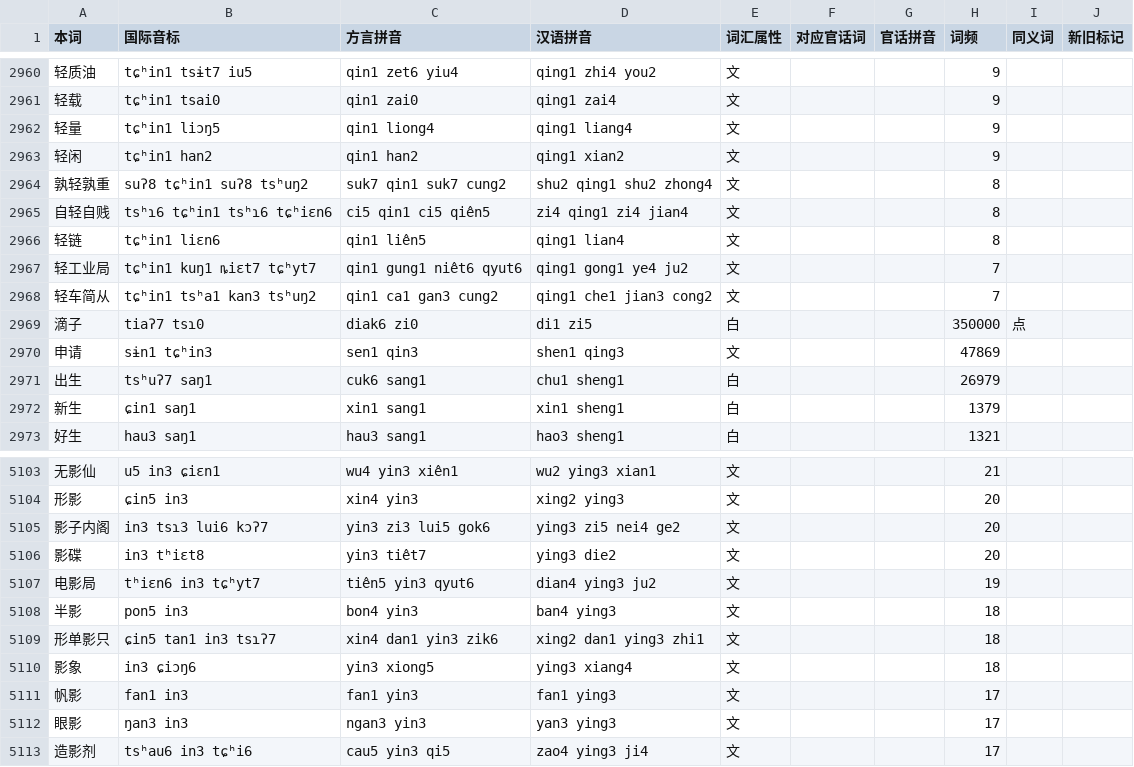
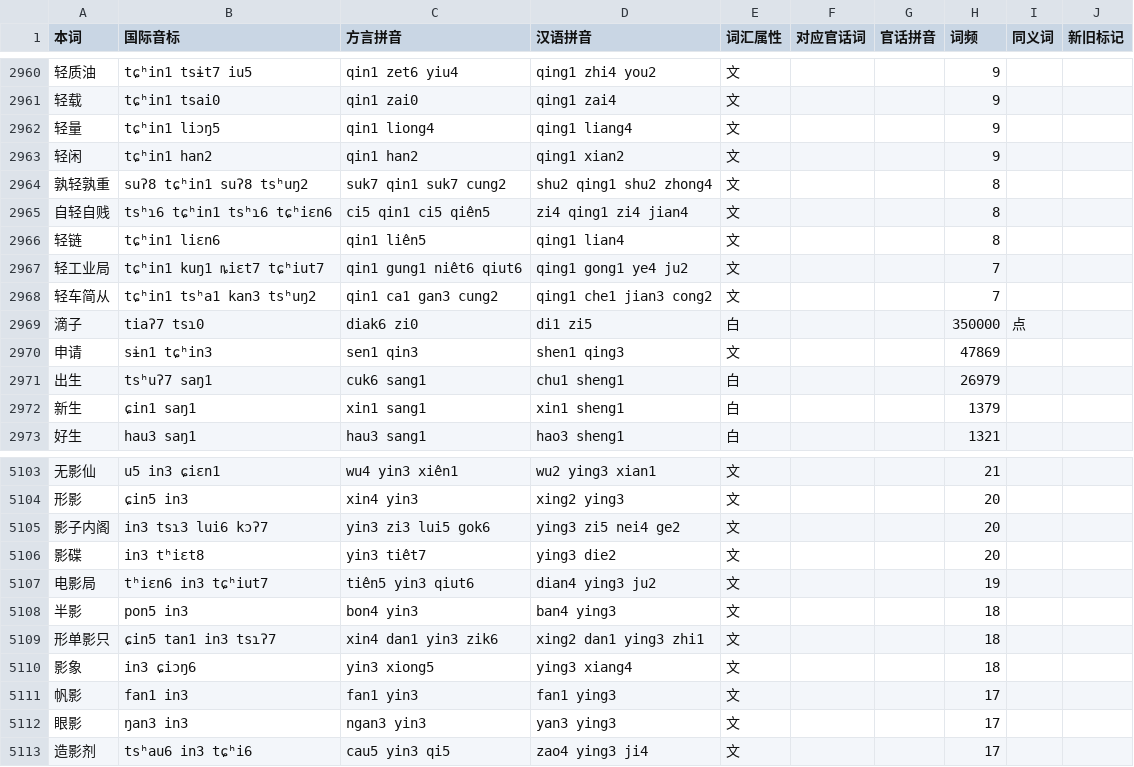
Before and after one commit to BrianIZKom1911/GonnyuGeneralIME, a TSV file: resources/regions/lancong/dictionaries/gan_words.tsv, drawn as a sheet; only a part is shown, gaps mark what is left out; the diff covers the shown part only.

```diff
--- a/resources/regions/lancong/dictionaries/gan_words.tsv
+++ b/resources/regions/lancong/dictionaries/gan_words.tsv
@@ -2966,3 +2966,3 @@
 轻链	tɕʰin1 liɛn6	qin1 liên5	qing1 lian4	文			8		
-轻工业局	tɕʰin1 kuŋ1 ȵiɛt7 tɕʰyt7	qin1 gung1 niêt6 qyut6	qing1 gong1 ye4 ju2	文			7		
+轻工业局	tɕʰin1 kuŋ1 ȵiɛt7 tɕʰiut7	qin1 gung1 niêt6 qiut6	qing1 gong1 ye4 ju2	文			7		
 轻车简从	tɕʰin1 tsʰa1 kan3 tsʰuŋ2	qin1 ca1 gan3 cung2	qing1 che1 jian3 cong2	文			7		
@@ -5106,3 +5106,3 @@
 影碟	in3 tʰiɛt8	yin3 tiêt7	ying3 die2	文			20		
-电影局	tʰiɛn6 in3 tɕʰyt7	tiên5 yin3 qyut6	dian4 ying3 ju2	文			19		
+电影局	tʰiɛn6 in3 tɕʰiut7	tiên5 yin3 qiut6	dian4 ying3 ju2	文			19		
 半影	pon5 in3	bon4 yin3	ban4 ying3	文			18		
```
Also changed, not shown: 10 edited cells elsewhere in this file, resources/regions/lancong/dictionaries/chars.tsv, 1 other file.
